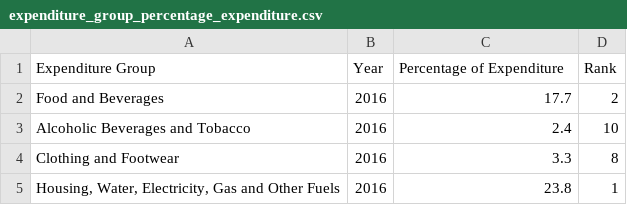
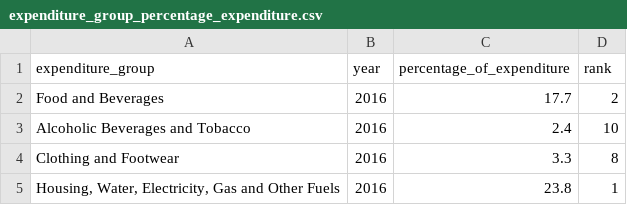
Before and after one commit to yueherngtang/fit3179w10hw, a CSV file: expenditure_group_percentage_expenditure.csv, drawn as a sheet; only a part is shown; removed rows and columns are numbered as before the commit, all else as after; the diff names each change by its address in the sheet, - before the commit and + after, or states it on an @@ line.

Commit message:
changes to the column header

```diff
--- a/expenditure_group_percentage_expenditure.csv
+++ b/expenditure_group_percentage_expenditure.csv
-row 1: Expenditure Group | Year | Percentage of Expenditure | Rank
+row 1: expenditure_group | year | percentage_of_expenditure | rank
```
